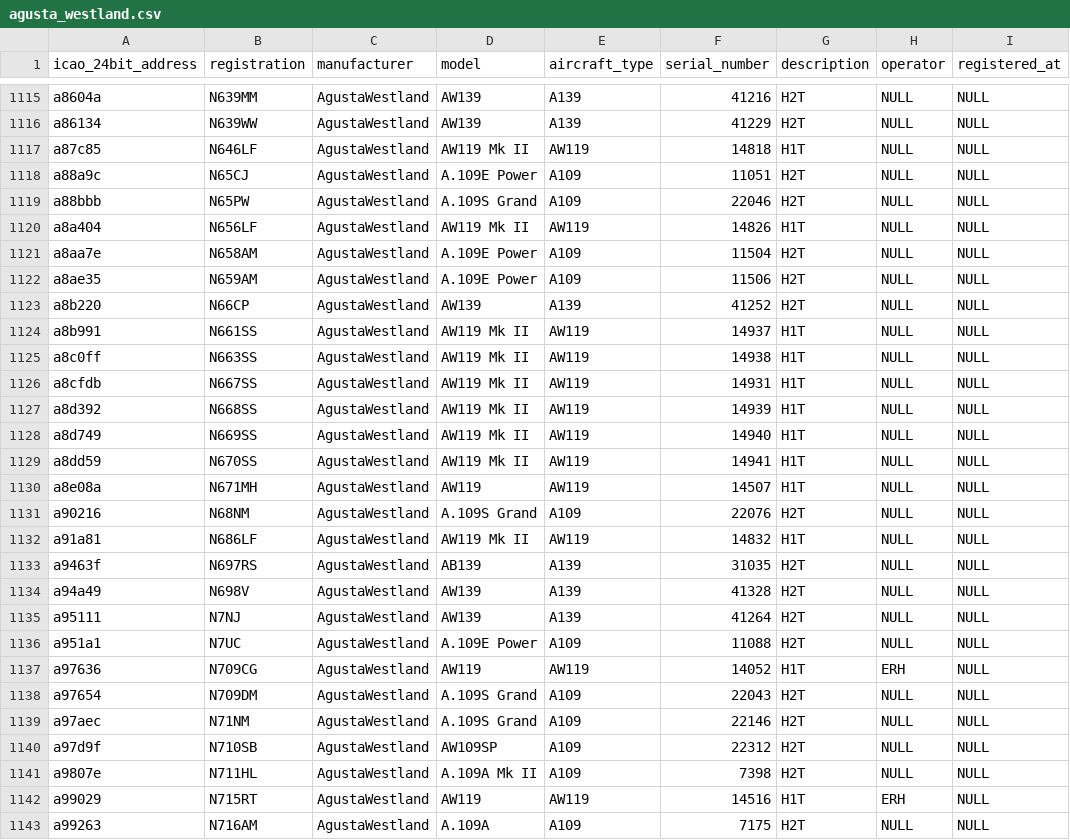
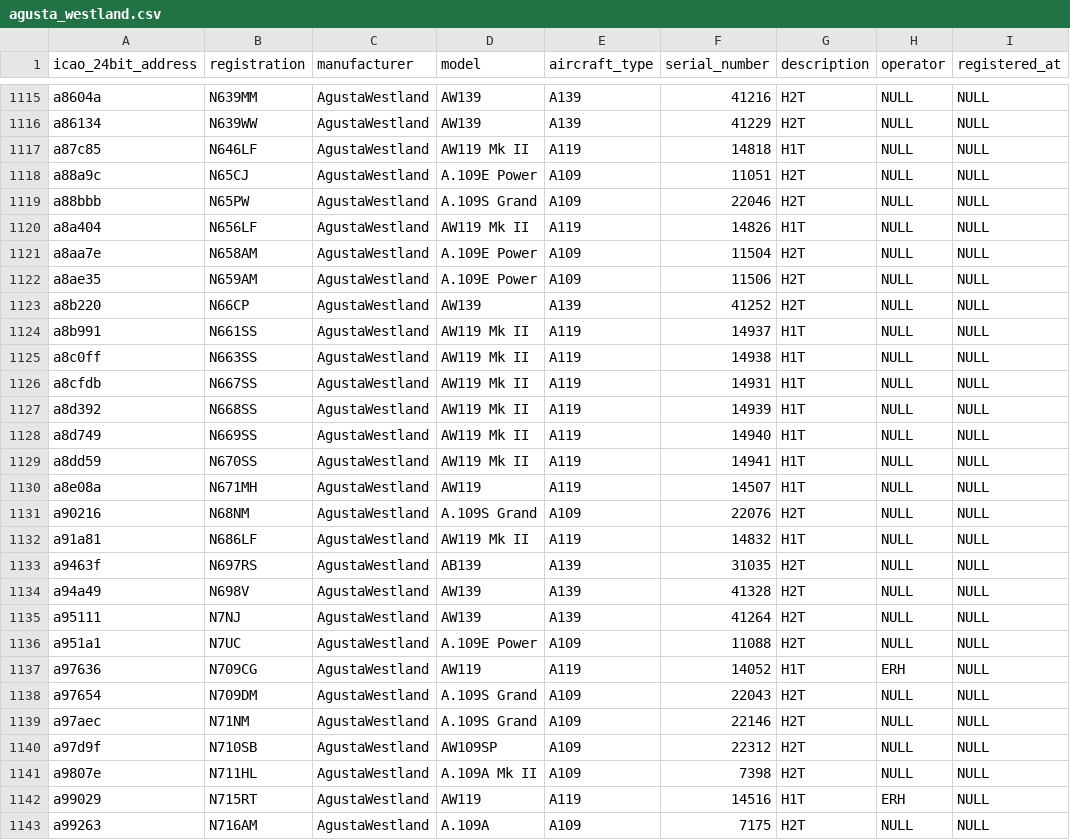
Before and after one commit to jbroutier/whatisflying-db, a CSV file: data/aircraft/agusta_westland.csv, drawn as a sheet; only a part is shown, gaps mark what is left out; the diff covers the shown part only; the diff names each change by its address in the sheet, - before the commit and + after, or states it on an @@ line.

Commit message:
Fix bad aircraft type codes.

```diff
--- a/data/aircraft/agusta_westland.csv
+++ b/data/aircraft/agusta_westland.csv
-E1117 (aircraft_type): AW119
+E1117 (aircraft_type): A119
-E1120 (aircraft_type): AW119
+E1120 (aircraft_type): A119
-E1124:E1130 (aircraft_type): AW119
+E1124:E1130 (aircraft_type): A119
-E1132 (aircraft_type): AW119
+E1132 (aircraft_type): A119
-E1137 (aircraft_type): AW119
+E1137 (aircraft_type): A119
-E1142 (aircraft_type): AW119
+E1142 (aircraft_type): A119
```
Also changed, not shown: 121 edited cells elsewhere in this file.
